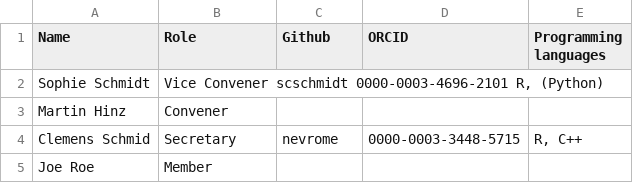
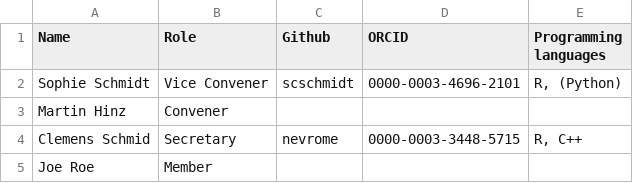
Before and after one commit to sslarch/sslarch.github.io, a TSV file: members.tsv, drawn as a sheet.

Commit message:
tab separation hopefully works now

```diff
--- a/members.tsv
+++ b/members.tsv
@@ -1,3 +1,3 @@
 Name	Role	Github	ORCID	Programming languages
-Sophie Schmidt	Vice Convener scschmidt 0000-0003-4696-2101 R, (Python)
+Sophie Schmidt	Vice Convener	scschmidt	0000-0003-4696-2101	R, (Python)
 Martin Hinz	Convener			
```
